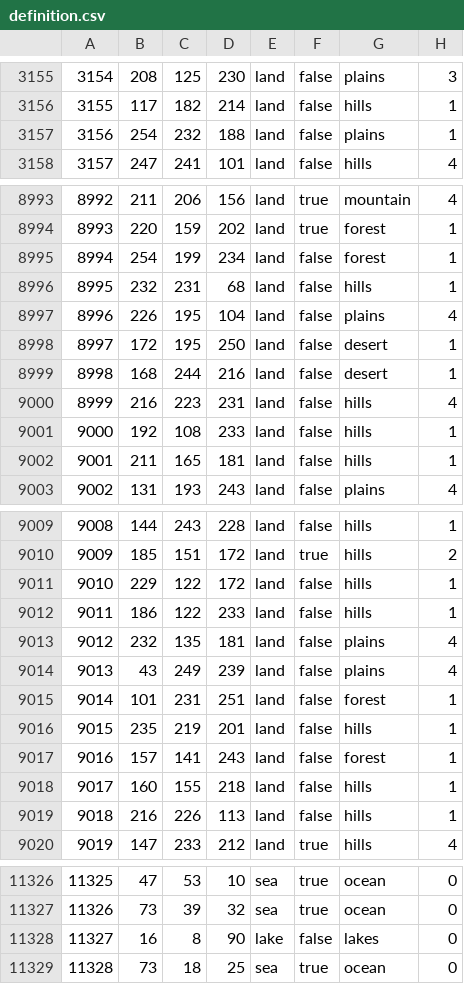
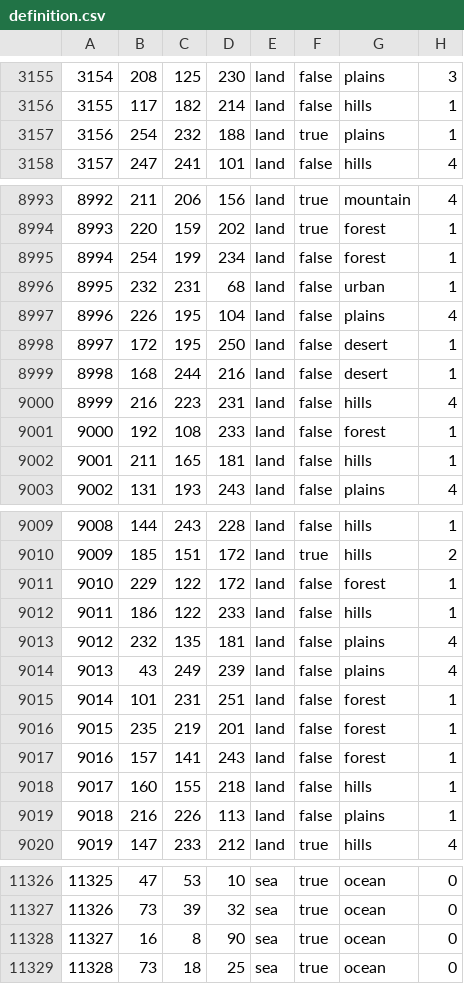
Before and after one commit to Pikabart/Countdown-to-Weirdmageddon, a CSV file: map/definition.csv, drawn as a sheet; only a part is shown, gaps mark what is left out; the diff covers the shown part only.

```diff
--- a/map/definition.csv
+++ b/map/definition.csv
@@ -3156,3 +3156,3 @@
 3155;117;182;214;land;false;hills;1
-3156;254;232;188;land;false;plains;1
+3156;254;232;188;land;true;plains;1
 3157;247;241;101;land;false;hills;4
@@ -8995,3 +8995,3 @@
 8994;254;199;234;land;false;forest;1
-8995;232;231;68;land;false;hills;1
+8995;232;231;68;land;false;urban;1
 8996;226;195;104;land;false;plains;4
@@ -9000,3 +9000,3 @@
 8999;216;223;231;land;false;hills;4
-9000;192;108;233;land;false;hills;1
+9000;192;108;233;land;false;forest;1
 9001;211;165;181;land;false;hills;1
@@ -9010,3 +9010,3 @@
 9009;185;151;172;land;true;hills;2
-9010;229;122;172;land;false;hills;1
+9010;229;122;172;land;false;forest;1
 9011;186;122;233;land;false;hills;1
@@ -9015,6 +9015,6 @@
 9014;101;231;251;land;false;forest;1
-9015;235;219;201;land;false;hills;1
+9015;235;219;201;land;false;forest;1
 9016;157;141;243;land;false;forest;1
 9017;160;155;218;land;false;hills;1
-9018;216;226;113;land;false;hills;1
+9018;216;226;113;land;false;plains;1
 9019;147;233;212;land;true;hills;4
@@ -11327,3 +11327,3 @@
 11326;73;39;32;sea;true;ocean;0
-11327;16;8;90;lake;false;lakes;0
+11327;16;8;90;sea;true;ocean;0
 11328;73;18;25;sea;true;ocean;0
```
Also changed, not shown: 26 edited cells elsewhere in this file, 30 other files.
